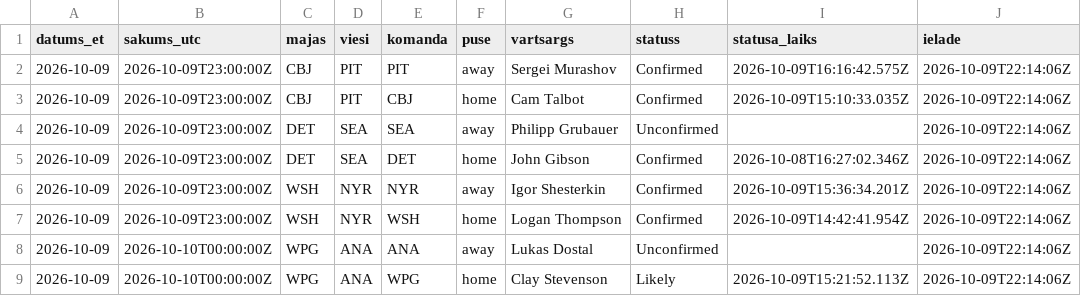
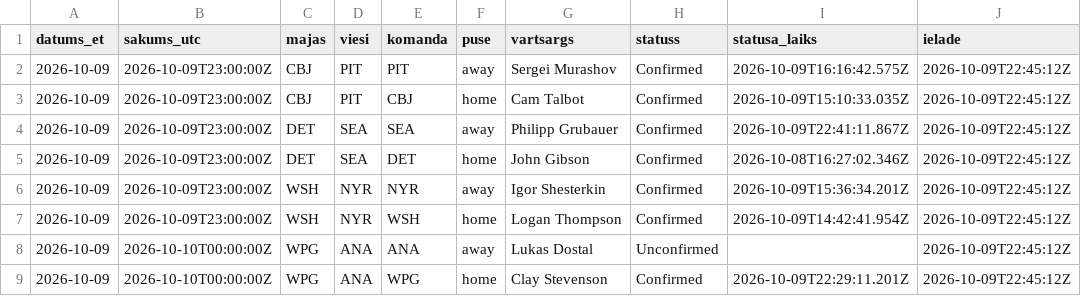
Before and after one commit to barakarmy/nhl-stats, a CSV file: sezonas/vartsargi_sakuma.csv, drawn as a sheet.

```diff
--- a/sezonas/vartsargi_sakuma.csv
+++ b/sezonas/vartsargi_sakuma.csv
@@ -1,9 +1,9 @@
 datums_et,sakums_utc,majas,viesi,komanda,puse,vartsargs,statuss,statusa_laiks,ielade
-2026-10-09,2026-10-09T23:00:00Z,CBJ,PIT,PIT,away,Sergei Murashov,Confirmed,2026-10-09T16:16:42.575Z,2026-10-09T22:14:06Z
-2026-10-09,2026-10-09T23:00:00Z,CBJ,PIT,CBJ,home,Cam Talbot,Confirmed,2026-10-09T15:10:33.035Z,2026-10-09T22:14:06Z
-2026-10-09,2026-10-09T23:00:00Z,DET,SEA,SEA,away,Philipp Grubauer,Unconfirmed,,2026-10-09T22:14:06Z
-2026-10-09,2026-10-09T23:00:00Z,DET,SEA,DET,home,John Gibson,Confirmed,2026-10-08T16:27:02.346Z,2026-10-09T22:14:06Z
-2026-10-09,2026-10-09T23:00:00Z,WSH,NYR,NYR,away,Igor Shesterkin,Confirmed,2026-10-09T15:36:34.201Z,2026-10-09T22:14:06Z
-2026-10-09,2026-10-09T23:00:00Z,WSH,NYR,WSH,home,Logan Thompson,Confirmed,2026-10-09T14:42:41.954Z,2026-10-09T22:14:06Z
-2026-10-09,2026-10-10T00:00:00Z,WPG,ANA,ANA,away,Lukas Dostal,Unconfirmed,,2026-10-09T22:14:06Z
-2026-10-09,2026-10-10T00:00:00Z,WPG,ANA,WPG,home,Clay Stevenson,Likely,2026-10-09T15:21:52.113Z,2026-10-09T22:14:06Z
+2026-10-09,2026-10-09T23:00:00Z,CBJ,PIT,PIT,away,Sergei Murashov,Confirmed,2026-10-09T16:16:42.575Z,2026-10-09T22:45:12Z
+2026-10-09,2026-10-09T23:00:00Z,CBJ,PIT,CBJ,home,Cam Talbot,Confirmed,2026-10-09T15:10:33.035Z,2026-10-09T22:45:12Z
+2026-10-09,2026-10-09T23:00:00Z,DET,SEA,SEA,away,Philipp Grubauer,Confirmed,2026-10-09T22:41:11.867Z,2026-10-09T22:45:12Z
+2026-10-09,2026-10-09T23:00:00Z,DET,SEA,DET,home,John Gibson,Confirmed,2026-10-08T16:27:02.346Z,2026-10-09T22:45:12Z
+2026-10-09,2026-10-09T23:00:00Z,WSH,NYR,NYR,away,Igor Shesterkin,Confirmed,2026-10-09T15:36:34.201Z,2026-10-09T22:45:12Z
+2026-10-09,2026-10-09T23:00:00Z,WSH,NYR,WSH,home,Logan Thompson,Confirmed,2026-10-09T14:42:41.954Z,2026-10-09T22:45:12Z
+2026-10-09,2026-10-10T00:00:00Z,WPG,ANA,ANA,away,Lukas Dostal,Unconfirmed,,2026-10-09T22:45:12Z
+2026-10-09,2026-10-10T00:00:00Z,WPG,ANA,WPG,home,Clay Stevenson,Confirmed,2026-10-09T22:29:11.201Z,2026-10-09T22:45:12Z
```
